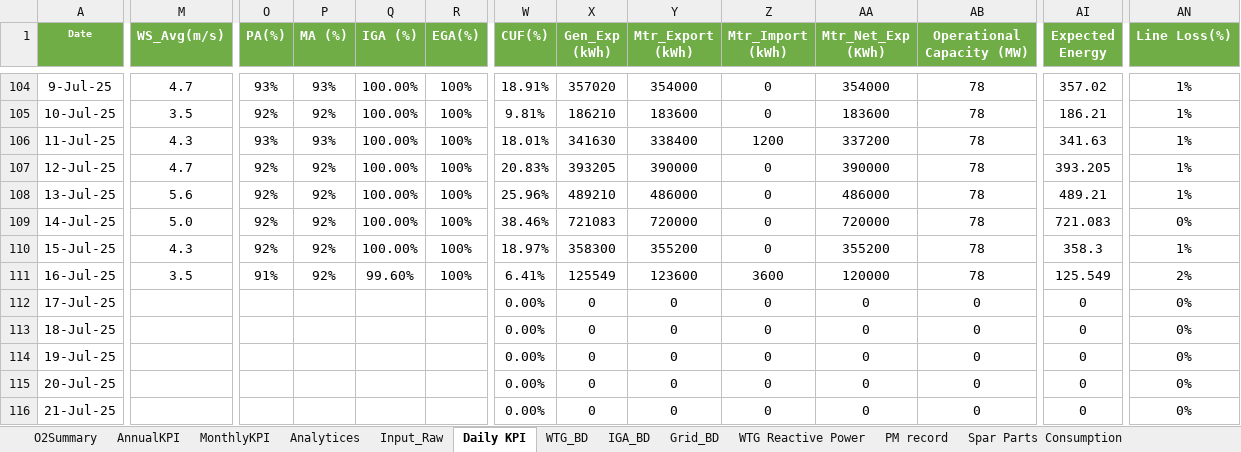
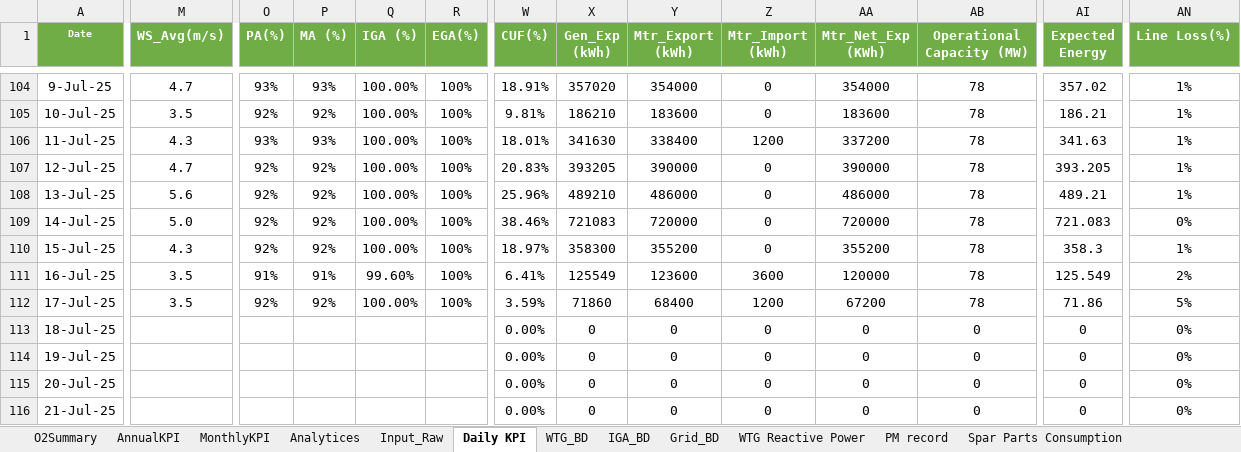
Before and after one commit to Awesome20225266/dgr-deviation-dashboard, an Excel workbook: DGR_Backup/DGR_PWEGPL.xlsx, sheet Daily KPI, drawn as a sheet; only a part is shown, gaps mark what is left out; values as stored, in another font and other column widths than the file's, no borders; table styles not drawn; the diff covers the shown part only; the diff names each change by its address in the sheet, - before the commit and + after, or states it on an @@ line.

```diff
--- a/DGR_Backup/DGR_PWEGPL.xlsx (sheet Daily KPI)
+++ b/DGR_Backup/DGR_PWEGPL.xlsx (sheet Daily KPI)
-P111 (MA (%)): 92%
+P111 (MA (%)): 91%
-M112 (WS_Avg(m/s)): (empty)
+M112 (WS_Avg(m/s)): 3.5
-O112 (PA(%)): (empty)
+O112 (PA(%)): 92%
-P112 (MA (%)): (empty)
+P112 (MA (%)): 92%
-Q112 (IGA (%)): (empty)
+Q112 (IGA (%)): 100.00%
-R112 (EGA(%)): (empty)
+R112 (EGA(%)): 100%
-W112 (CUF(%)): 0.00%
+W112 (CUF(%)): 3.59%
-X112 (Gen_Exp (kWh)): 0
+X112 (Gen_Exp (kWh)): 71860
-Y112 (Mtr_Export (kWh)): 0
+Y112 (Mtr_Export (kWh)): 68400
-Z112 (Mtr_Import (kWh)): 0
+Z112 (Mtr_Import (kWh)): 1200
-AA112 (Mtr_Net_Exp (KWh)): 0
+AA112 (Mtr_Net_Exp (KWh)): 67200
-AB112 (Operational Capacity (MW)): 0
+AB112 (Operational Capacity (MW)): 78
-AI112 (Expected Energy): 0
+AI112 (Expected Energy): 71.86
-AN112 (Line Loss(%)): 0%
+AN112 (Line Loss(%)): 5%
```
Also changed, not shown: 1 edited cell elsewhere in this sheet, sheet WTG_BD, sheet Analytices, sheet Input_Raw, sheet Spar Parts Consumption, sheet O2Summary, sheet WTG Reactive Power, 2 more sheets, hidden cells, charts or pictures, DGR_Backup/DGR_Ghatodi.xlsx, DGR_Backup/DGR_ISTS_Washi_Solar.xlsx, 14 other files.
